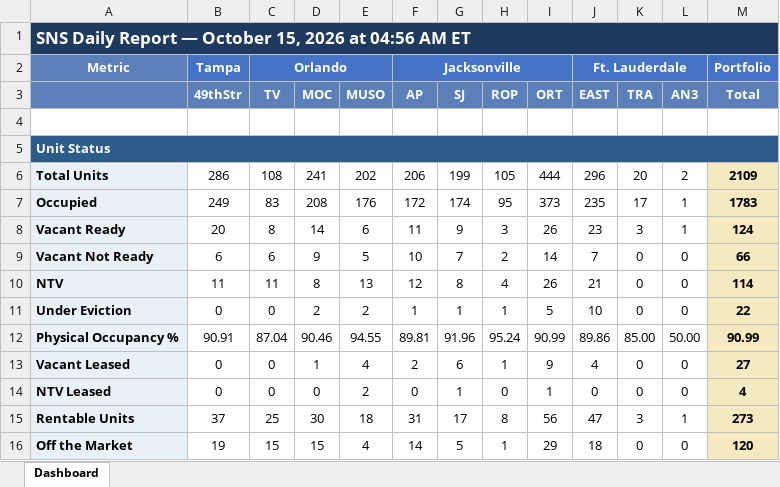
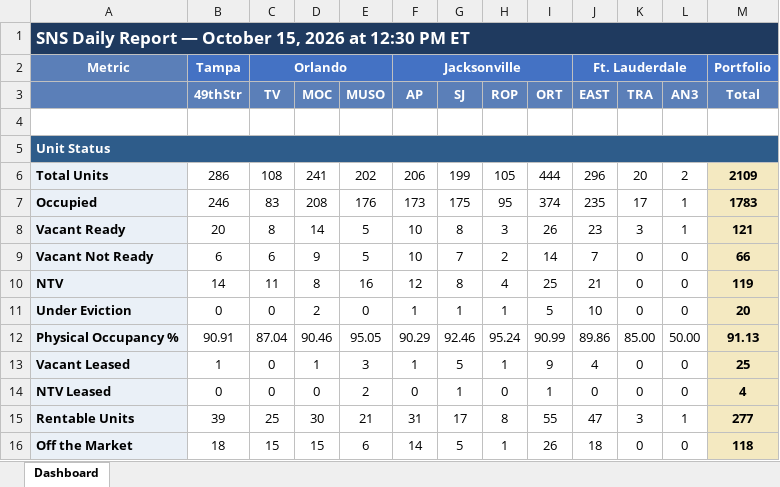
Before and after one commit to ymi-flowing/sns-daily-report, an Excel workbook: dashboard.xlsx, sheet Dashboard, drawn as a sheet; only a part is shown; values as stored, in another font and other column widths than the file's, no borders; the diff covers the shown part only; the diff names each change by its address in the sheet, - before the commit and + after, or states it on an @@ line.

```diff
--- a/dashboard.xlsx (sheet Dashboard)
+++ b/dashboard.xlsx (sheet Dashboard)
-A1: …2026 at 04:56 AM ET
+A1: …2026 at 12:30 PM ET
-B7 (49thStr): 249
+B7 (49thStr): 246
-F7 (AP): 172
+F7 (AP): 173
-G7 (SJ): 174
+G7 (SJ): 175
-I7 (ORT): 373
+I7 (ORT): 374
-E8 (MUSO): 6
+E8 (MUSO): 5
-F8 (AP): 11
+F8 (AP): 10
-G8 (SJ): 9
+G8 (SJ): 8
-M8 (Total): 124
+M8 (Total): 121
-B10 (49thStr): 11
+B10 (49thStr): 14
-E10 (MUSO): 13
+E10 (MUSO): 16
-I10 (ORT): 26
+I10 (ORT): 25
-M10 (Total): 114
+M10 (Total): 119
-E11 (MUSO): 2
+E11 (MUSO): 0
-M11 (Total): 22
+M11 (Total): 20
-E12 (MUSO): 94.55
+E12 (MUSO): 95.05
-F12 (AP): 89.81
+F12 (AP): 90.29
-G12 (SJ): 91.96
+G12 (SJ): 92.46
-M12 (Total): 90.99
+M12 (Total): 91.13
-B13 (49thStr): 0
+B13 (49thStr): 1
-E13 (MUSO): 4
+E13 (MUSO): 3
-F13 (AP): 2
+F13 (AP): 1
-G13 (SJ): 6
+G13 (SJ): 5
-M13 (Total): 27
+M13 (Total): 25
-B15 (49thStr): 37
+B15 (49thStr): 39
-E15 (MUSO): 18
+E15 (MUSO): 21
-I15 (ORT): 56
+I15 (ORT): 55
-M15 (Total): 273
+M15 (Total): 277
-B16 (49thStr): 19
+B16 (49thStr): 18
-E16 (MUSO): 4
+E16 (MUSO): 6
-I16 (ORT): 29
+I16 (ORT): 26
-M16 (Total): 120
+M16 (Total): 118
```
Also changed, not shown: 1 added row, 1 removed row and 128 edited cells elsewhere in this sheet, 2 other files.
